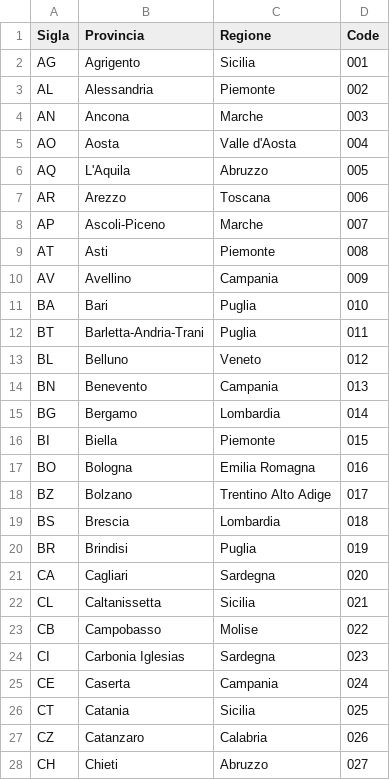
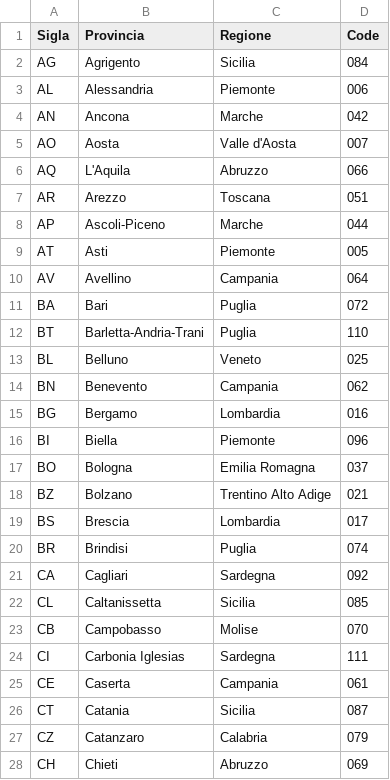
Before and after one commit to PJC90/U5-W3-BuildWeek-Team7, a CSV file: CSV/province-italiane.csv, drawn as a sheet; only a part is shown; the diff covers the shown part only.

Commit message:
aggiornato file province

```diff
--- a/CSV/province-italiane.csv
+++ b/CSV/province-italiane.csv
@@ -1,28 +1,28 @@
 Sigla;Provincia;Regione;Code
-AG;Agrigento;Sicilia;001
-AL;Alessandria;Piemonte;002
-AN;Ancona;Marche;003
-AO;Aosta;Valle d'Aosta;004
-AQ;L'Aquila;Abruzzo;005
-AR;Arezzo;Toscana;006
-AP;Ascoli-Piceno;Marche;007
-AT;Asti;Piemonte;008
-AV;Avellino;Campania;009
-BA;Bari;Puglia;010
-BT;Barletta-Andria-Trani;Puglia;011
-BL;Belluno;Veneto;012
-BN;Benevento;Campania;013
-BG;Bergamo;Lombardia;014
-BI;Biella;Piemonte;015
-BO;Bologna;Emilia Romagna;016
-BZ;Bolzano;Trentino Alto Adige;017
-BS;Brescia;Lombardia;018
-BR;Brindisi;Puglia;019
-CA;Cagliari;Sardegna;020
-CL;Caltanissetta;Sicilia;021
-CB;Campobasso;Molise;022
-CI;Carbonia Iglesias;Sardegna;023
-CE;Caserta;Campania;024
-CT;Catania;Sicilia;025
-CZ;Catanzaro;Calabria;026
-CH;Chieti;Abruzzo;027
+AG;Agrigento;Sicilia;084
+AL;Alessandria;Piemonte;006
+AN;Ancona;Marche;042
+AO;Aosta;Valle d'Aosta;007
+AQ;L'Aquila;Abruzzo;066
+AR;Arezzo;Toscana;051
+AP;Ascoli-Piceno;Marche;044
+AT;Asti;Piemonte;005
+AV;Avellino;Campania;064
+BA;Bari;Puglia;072
+BT;Barletta-Andria-Trani;Puglia;110
+BL;Belluno;Veneto;025
+BN;Benevento;Campania;062
+BG;Bergamo;Lombardia;016
+BI;Biella;Piemonte;096
+BO;Bologna;Emilia Romagna;037
+BZ;Bolzano;Trentino Alto Adige;021
+BS;Brescia;Lombardia;017
+BR;Brindisi;Puglia;074
+CA;Cagliari;Sardegna;092
+CL;Caltanissetta;Sicilia;085
+CB;Campobasso;Molise;070
+CI;Carbonia Iglesias;Sardegna;111
+CE;Caserta;Campania;061
+CT;Catania;Sicilia;087
+CZ;Catanzaro;Calabria;079
+CH;Chieti;Abruzzo;069
```
Also changed, not shown: 82 edited cells elsewhere in this file, 1 other file.
